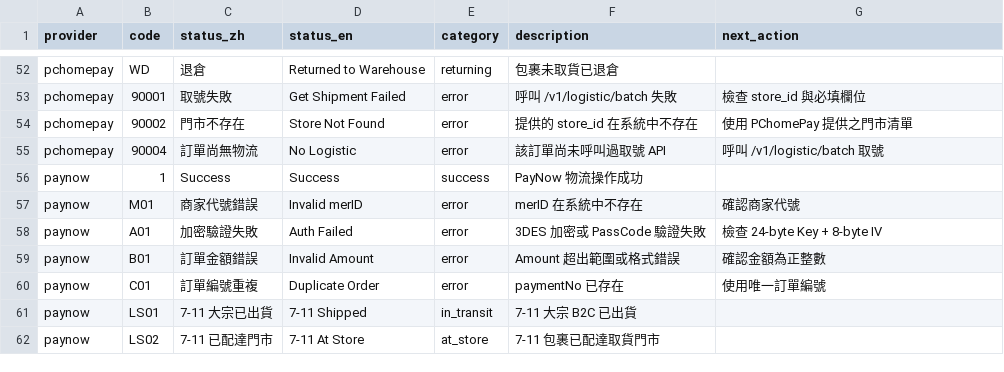
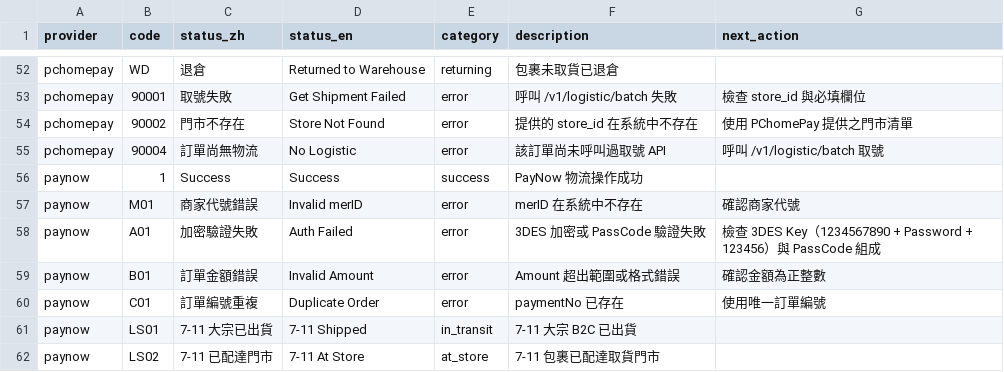
Before and after one commit to Moksa1123/taiwan-ecommerce-toolkit, a CSV file: taiwan-logistics/data/status-codes.csv, drawn as a sheet; only a part is shown, gaps mark what is left out.

```diff
--- a/taiwan-logistics/data/status-codes.csv
+++ b/taiwan-logistics/data/status-codes.csv
@@ -57,3 +57,3 @@ paynow,1,Success,Success,success,PayNow 物流操作成功,
 paynow,M01,商家代號錯誤,Invalid merID,error,merID 在系統中不存在,確認商家代號
-paynow,A01,加密驗證失敗,Auth Failed,error,3DES 加密或 PassCode 驗證失敗,檢查 24-byte Key + 8-byte IV
+paynow,A01,加密驗證失敗,Auth Failed,error,3DES 加密或 PassCode 驗證失敗,檢查 3DES Key（1234567890 + Password + 123456）與 PassCode 組成
 paynow,B01,訂單金額錯誤,Invalid Amount,error,Amount 超出範圍或格式錯誤,確認金額為正整數
```
Also changed, not shown: 13 other files.
